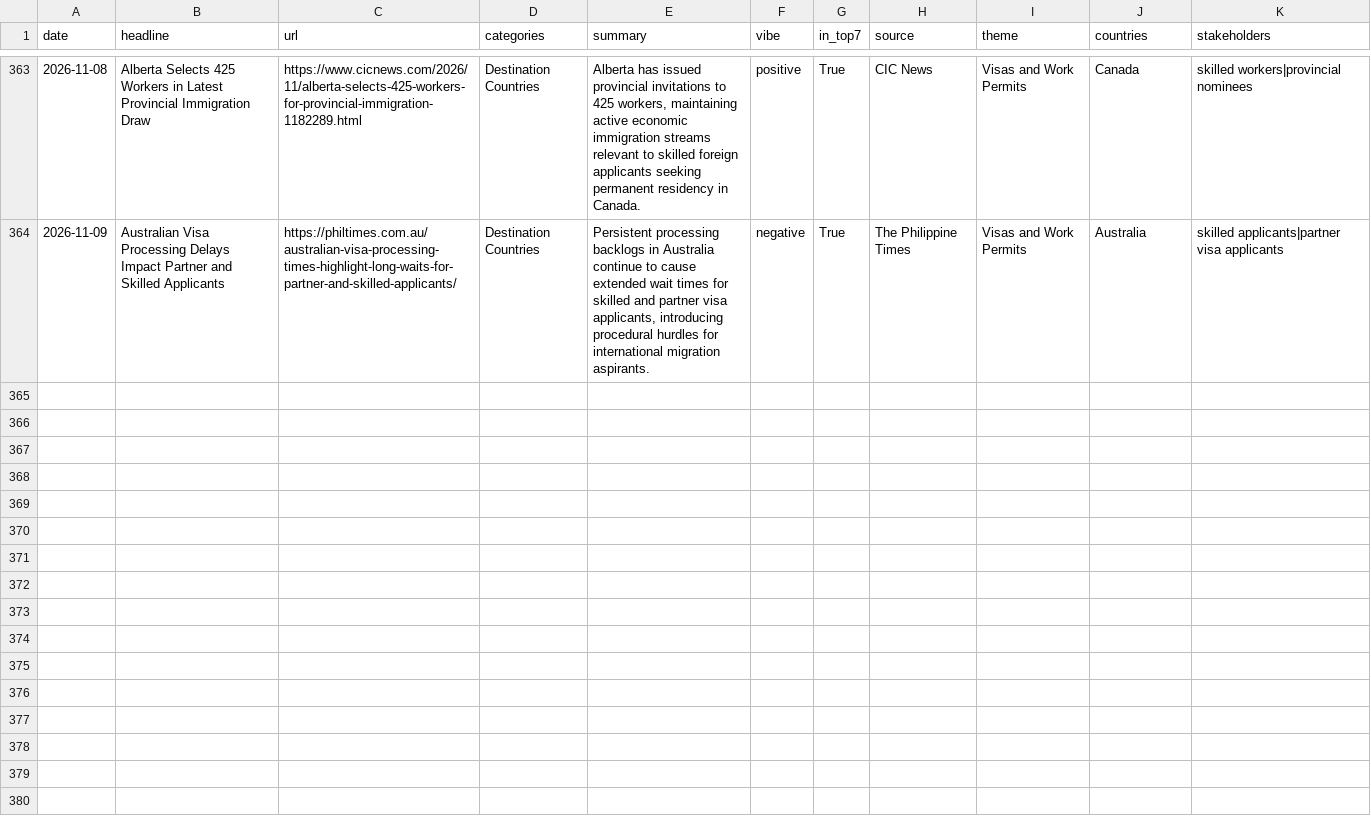
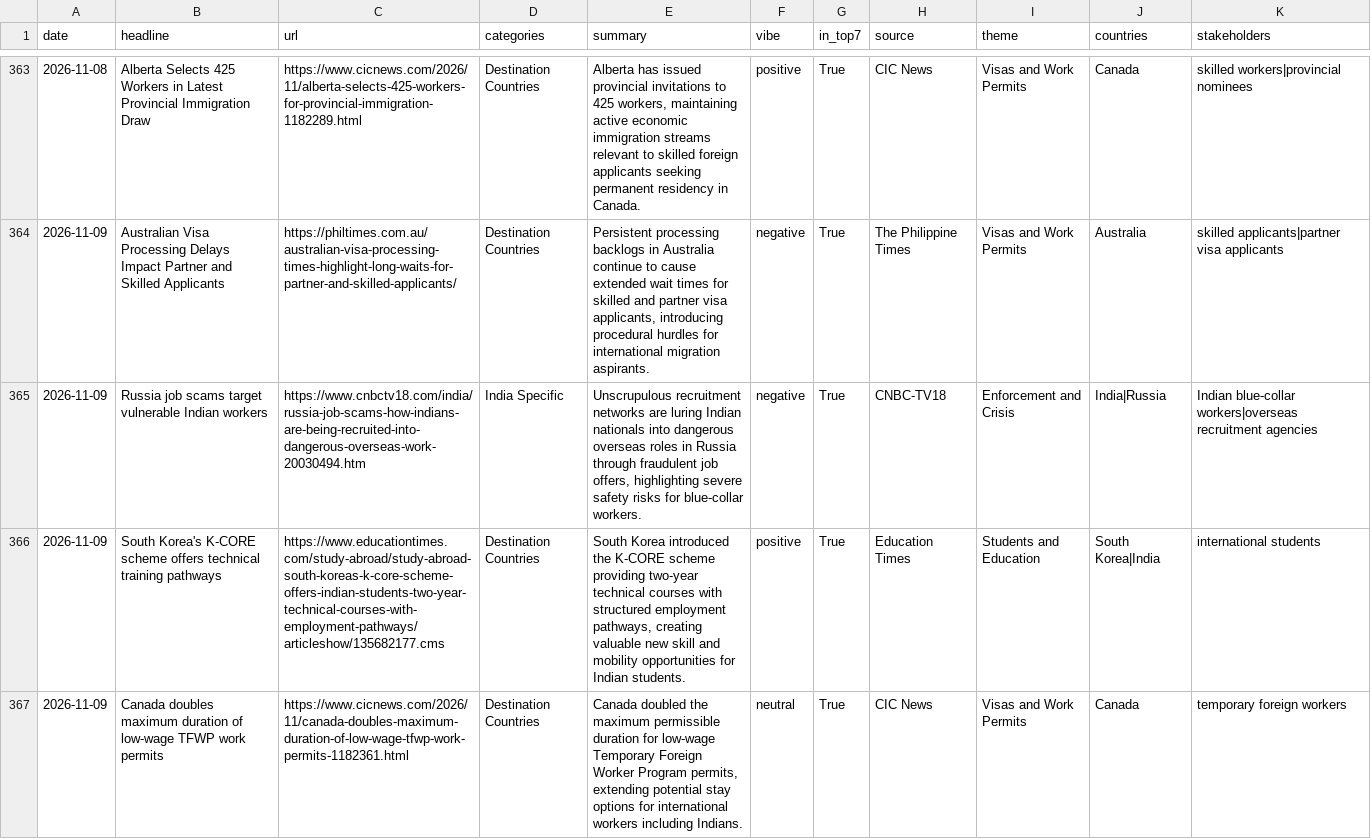
Before and after one commit to tharunkm-104/gati-gsm-news-tracker, a CSV file: data/google_alerts_items.csv, drawn as a sheet; only a part is shown, gaps mark what is left out; the diff covers the shown part only.

```diff
--- a/data/google_alerts_items.csv
+++ b/data/google_alerts_items.csv
@@ -364 +364,4 @@ date,headline,url,categories,summary,vibe,in_top7,source,theme,countries,stakeho
 2026-11-09,Australian Visa Processing Delays Impact Partner and Skilled Applicants,https://philtimes.com.au/australian-visa-processing-times-highlight-long-waits-for-partner-and-skilled-applicants/,Destination Countries,"Persistent processing backlogs in Australia continue to cause extended wait times for skilled and partner visa applicants, introducing procedural hurdles for international migration aspirants.",negative,True,The Philippine Times,Visas and Work Permits,Australia,skilled applicants|partner visa applicants
+2026-11-09,Russia job scams target vulnerable Indian workers,https://www.cnbctv18.com/india/russia-job-scams-how-indians-are-being-recruited-into-dangerous-overseas-work-20030494.htm,India Specific,"Unscrupulous recruitment networks are luring Indian nationals into dangerous overseas roles in Russia through fraudulent job offers, highlighting severe safety risks for blue-collar workers.",negative,True,CNBC-TV18,Enforcement and Crisis,India|Russia,Indian blue-collar workers|overseas recruitment agencies
+2026-11-09,South Korea's K-CORE scheme offers technical training pathways,https://www.educationtimes.com/study-abroad/study-abroad-south-koreas-k-core-scheme-offers-indian-students-two-year-technical-courses-with-employment-pathways/articleshow/135682177.cms,Destination Countries,"South Korea introduced the K-CORE scheme providing two-year technical courses with structured employment pathways, creating valuable new skill and mobility opportunities for Indian students.",positive,True,Education Times,Students and Education,South Korea|India,international students
+2026-11-09,Canada doubles maximum duration of low-wage TFWP work permits,https://www.cicnews.com/2026/11/canada-doubles-maximum-duration-of-low-wage-tfwp-work-permits-1182361.html,Destination Countries,"Canada doubled the maximum permissible duration for low-wage Temporary Foreign Worker Program permits, extending potential stay options for international workers including Indians.",neutral,True,CIC News,Visas and Work Permits,Canada,temporary foreign workers
```
Also changed, not shown: 7 added rows elsewhere in this file.
